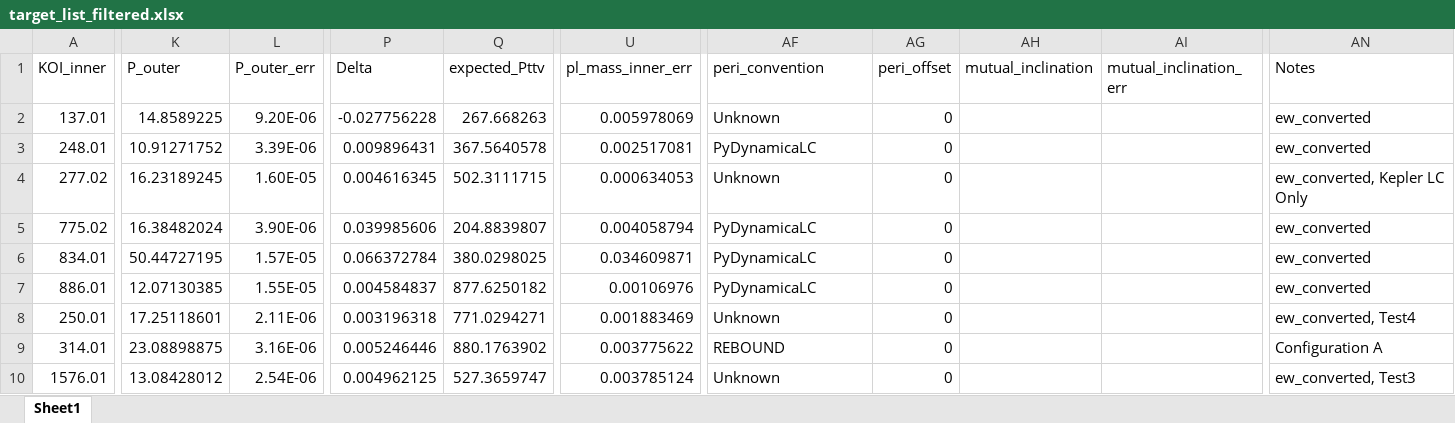
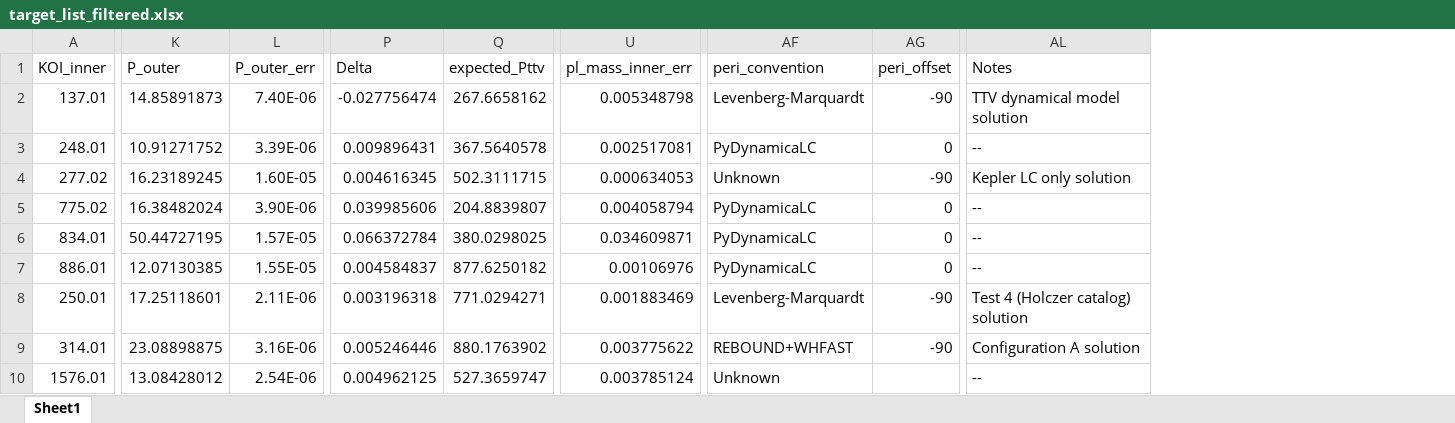
Before and after one commit to chatdanai-s/NATSUME, an Excel workbook: validation/Catalog_check/data/target_list_filtered.xlsx, sheet Sheet1, drawn as a sheet; only a part is shown, gaps mark what is left out; values as stored, in another font and other column widths than the file's, no borders; removed rows and columns are numbered as before the commit, all else as after; the diff covers the shown part only; the diff names each change by its address in the sheet, - before the commit and + after, or states it on an @@ line.

Commit message:
Parameter adjustments

```diff
--- a/validation/Catalog_check/data/target_list_filtered.xlsx (sheet Sheet1)
+++ b/validation/Catalog_check/data/target_list_filtered.xlsx (sheet Sheet1)
-column AH (mutual_inclination), empty
-column AI (mutual_inclination_err), empty
-K2 (P_outer): 14.8589225
+K2 (P_outer): 14.85891873
-L2 (P_outer_err): 9.20E-06
+L2 (P_outer_err): 7.40E-06
-P2 (Delta): -0.027756228
+P2 (Delta): -0.027756474
-Q2 (expected_Pttv): 267.668263
+Q2 (expected_Pttv): 267.6658162
-U2 (pl_mass_inner_err): 0.005978069
+U2 (pl_mass_inner_err): 0.005348798
-AF2 (peri_convention): Unknown
+AF2 (peri_convention): Levenberg-Marquardt
-AG2 (peri_offset): 0
+AG2 (peri_offset): -90
-AL2 (Notes): ew_converted
+AL2 (Notes): TTV dynamical model solution
-AL3 (Notes): ew_converted
+AL3 (Notes): --
-AG4 (peri_offset): 0
+AG4 (peri_offset): -90
-AL4 (Notes): ew_converted, Kepler LC Only
+AL4 (Notes): Kepler LC only solution
-AL5:AL7 (Notes): ew_converted
+AL5:AL7 (Notes): --
-AF8 (peri_convention): Unknown
+AF8 (peri_convention): Levenberg-Marquardt
-AG8:AG9 (peri_offset): 0
+AG8:AG9 (peri_offset): -90
-AL8 (Notes): ew_converted, Test4
+AL8 (Notes): Test 4 (Holczer catalog) solution
-AF9 (peri_convention): REBOUND
+AF9 (peri_convention): REBOUND+WHFAST
-AL9 (Notes): Configuration A
+AL9 (Notes): Configuration A solution
-AG10 (peri_offset): 0
+AG10 (peri_offset): (empty)
-AL10 (Notes): ew_converted, Test3
+AL10 (Notes): --
```
Also changed, not shown: 32 edited cells elsewhere in this sheet, 9 other files.
